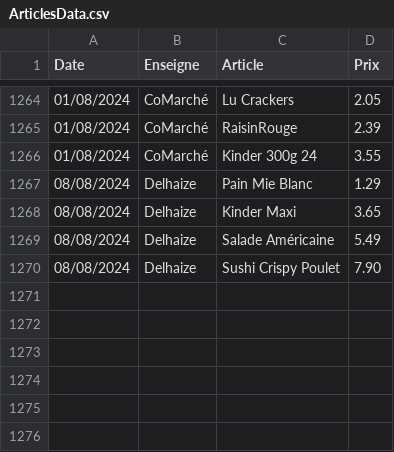
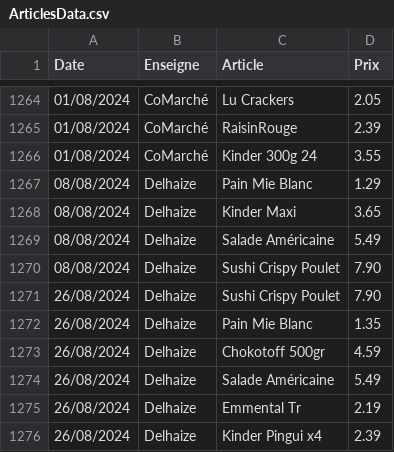
Before and after one commit to TuxStory/ComPrix, a CSV file: ArticlesData.csv, drawn as a sheet; only a part is shown, gaps mark what is left out; the diff names each change by its address in the sheet, - before the commit and + after, or states it on an @@ line.

```diff
--- a/ArticlesData.csv
+++ b/ArticlesData.csv
+row 1271: 26/08/2024 | Delhaize | Sushi Crispy Poulet | 7.90
+row 1272: 26/08/2024 | Delhaize | Pain Mie Blanc | 1.35
+row 1273: 26/08/2024 | Delhaize | Chokotoff 500gr | 4.59
+row 1274: 26/08/2024 | Delhaize | Salade Américaine | 5.49
+row 1275: 26/08/2024 | Delhaize | Emmental Tr | 2.19
+row 1276: 26/08/2024 | Delhaize | Kinder Pingui x4 | 2.39
```
Also changed, not shown: 2 other files.
